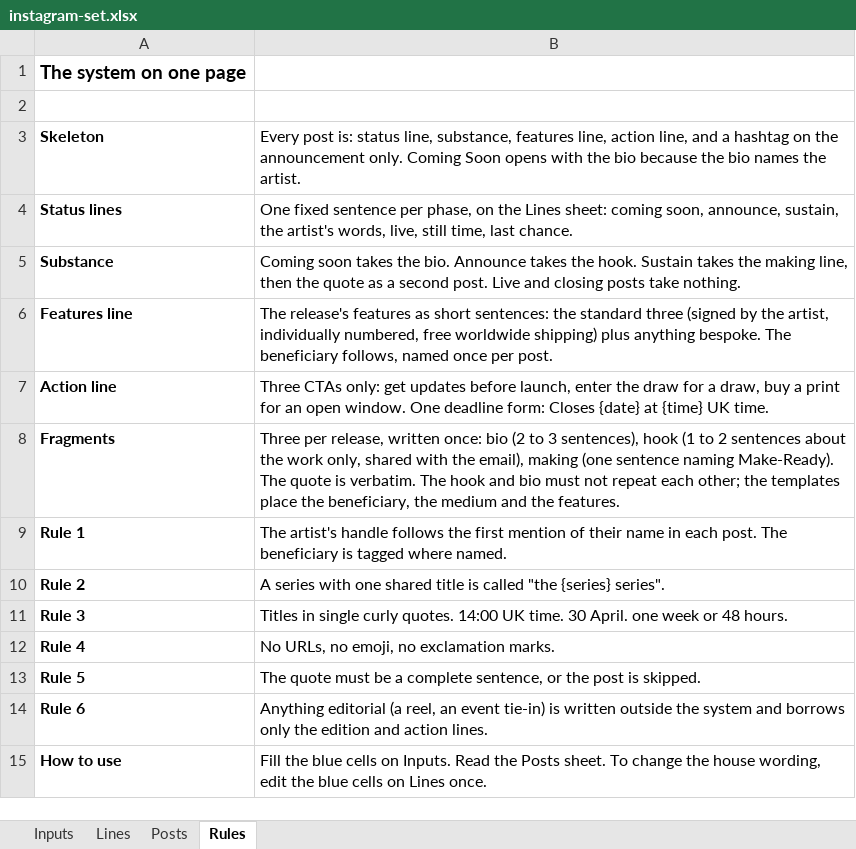
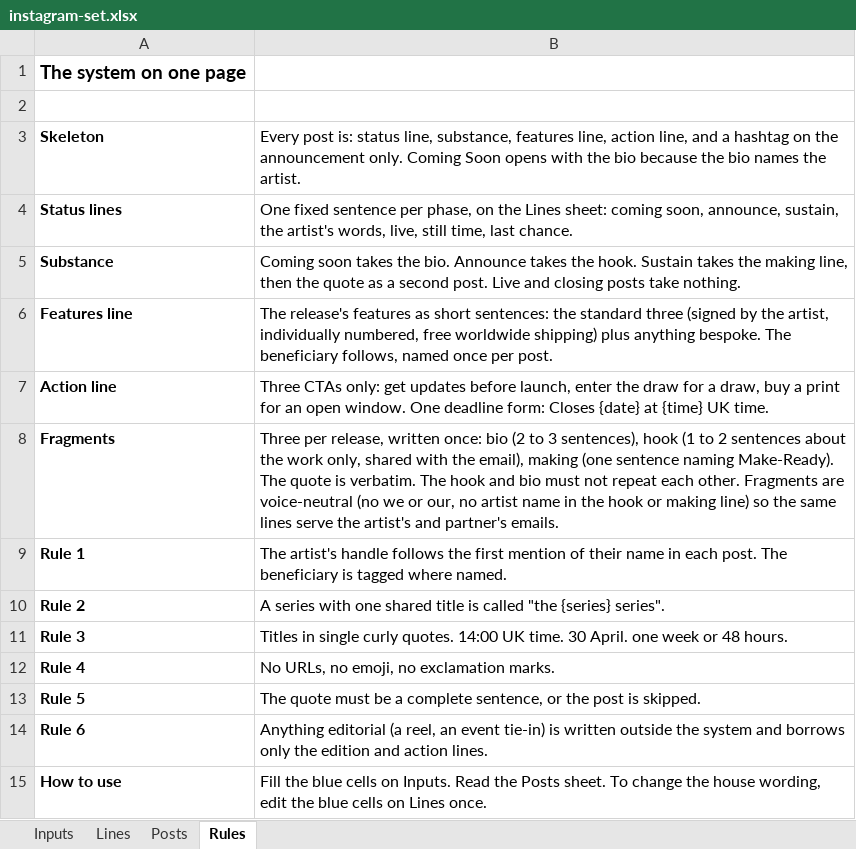
Before and after one commit to avantartemarketing/copy, an Excel workbook: tool/instagram-set.xlsx, sheet Rules, drawn as a sheet; values as stored, in another font and other column widths than the file's, no borders; the diff names each change by its address in the sheet, - before the commit and + after, or states it on an @@ line.

```diff
--- a/tool/instagram-set.xlsx (sheet Rules)
+++ b/tool/instagram-set.xlsx (sheet Rules)
-B8: …repeat each other; the templates place the beneficiary, the medium and the features.
+B8: …repeat each other. Fragments are voice-neutral (no we or our, no artist name in the hook or making line) so the same lines serve the artist's and partner's emails.
```
Also changed, not shown: sheet Inputs, sheet Posts, 14 other files.
